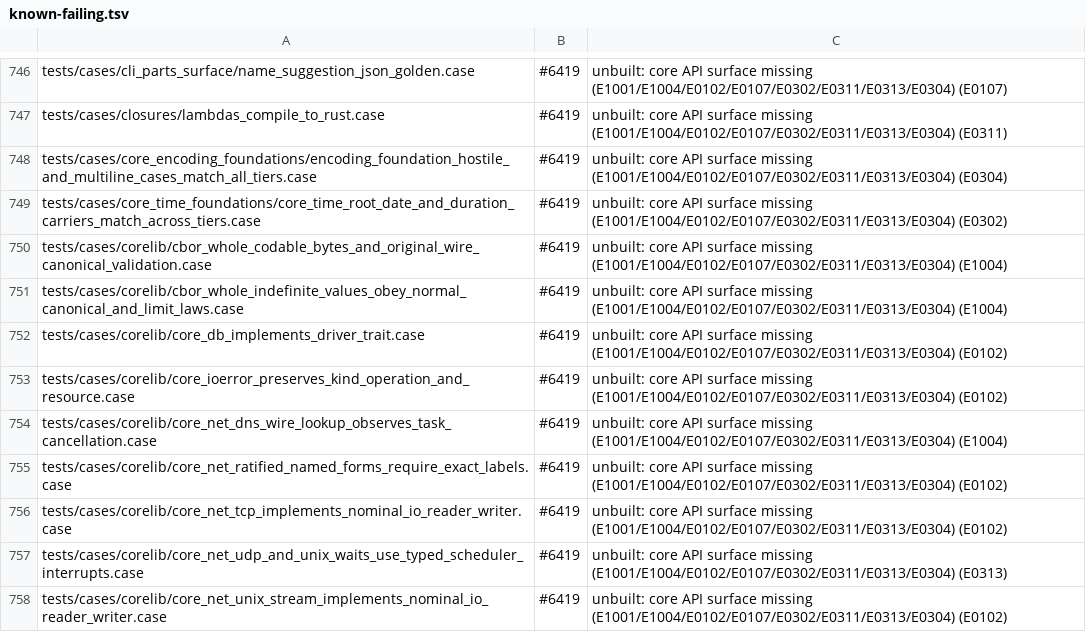
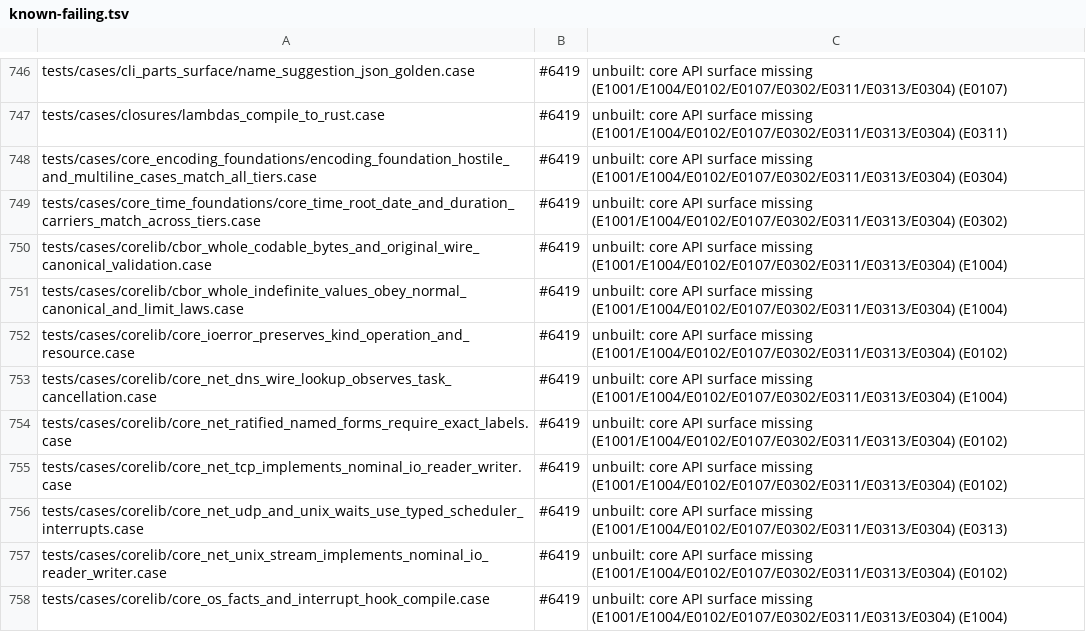
Before and after one commit to jet-language/jet, a TSV file: Tools/testkit/known-failing.tsv, drawn as a sheet; only a part is shown, gaps mark what is left out; the shorter side is filled out with more unchanged rows.

Commit message:
core.db: DBScope implements the bare-bound Driver trait (#6419 c34)
`fn count<T: Driver>(conn: T)` failed twice: Driver was not a bare bound
(E0904), and a bare-bound owned trait has no registered row, so a method
call on its type parameter found no candidate (E0901). Driver is now
bare-bound with `self` receivers, the same access the scope methods take; a
type parameter bounded by an owned trait calls the method the trait's
row declares, with the trait as its owner, so IR dispatches each instance
to the receiver's implementation. DBScope's query, query_one, execute,
begin, commit and rollback move into `impl DBScope.Driver`.
corelib/core_db_implements_driver_trait leaves known-failing; with
core_db_query_one_first_row_matches_all_execution_tiers it passes AOT and
default run. A/B against HEAD: ui and cases corelib/db_policy/generic/
bounds/trait gain no failures.

```diff
--- a/Tools/testkit/known-failing.tsv
+++ b/Tools/testkit/known-failing.tsv
@@ -751,3 +751,2 @@ tests/cases/corelib/cbor_whole_codable_bytes_and_original_wire_canonical_validat
 tests/cases/corelib/cbor_whole_indefinite_values_obey_normal_canonical_and_limit_laws.case	#6419	unbuilt: core API surface missing (E1001/E1004/E0102/E0107/E0302/E0311/E0313/E0304) (E1004)
-tests/cases/corelib/core_db_implements_driver_trait.case	#6419	unbuilt: core API surface missing (E1001/E1004/E0102/E0107/E0302/E0311/E0313/E0304) (E0102)
 tests/cases/corelib/core_ioerror_preserves_kind_operation_and_resource.case	#6419	unbuilt: core API surface missing (E1001/E1004/E0102/E0107/E0302/E0311/E0313/E0304) (E0102)
```
Also changed, not shown: 6 other files.
